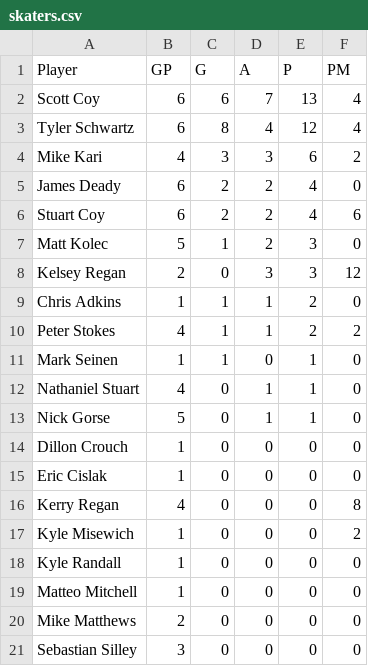
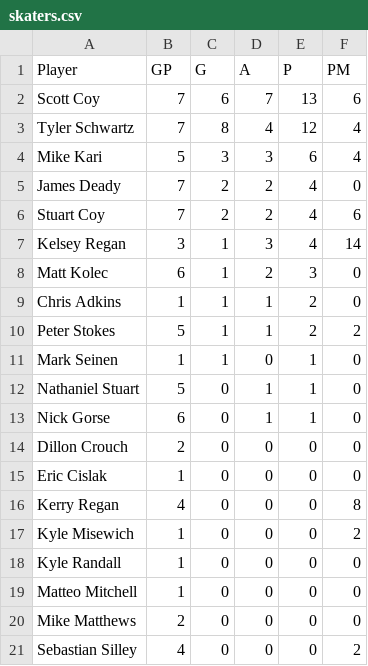
Before and after one commit to tylerschwartz1995/knights-ubc-hockey, a CSV file: public/seasons/2026-27/skaters.csv, drawn as a sheet.

```diff
--- a/public/seasons/2026-27/skaters.csv
+++ b/public/seasons/2026-27/skaters.csv
@@ -1,15 +1,15 @@
 Player,GP,G,A,P,PM
-Scott Coy,6,6,7,13,4
-Tyler Schwartz,6,8,4,12,4
-Mike Kari,4,3,3,6,2
-James Deady,6,2,2,4,0
-Stuart Coy,6,2,2,4,6
-Matt Kolec,5,1,2,3,0
-Kelsey Regan,2,0,3,3,12
+Scott Coy,7,6,7,13,6
+Tyler Schwartz,7,8,4,12,4
+Mike Kari,5,3,3,6,4
+James Deady,7,2,2,4,0
+Stuart Coy,7,2,2,4,6
+Kelsey Regan,3,1,3,4,14
+Matt Kolec,6,1,2,3,0
 Chris Adkins,1,1,1,2,0
-Peter Stokes,4,1,1,2,2
+Peter Stokes,5,1,1,2,2
 Mark Seinen,1,1,0,1,0
-Nathaniel Stuart,4,0,1,1,0
-Nick Gorse,5,0,1,1,0
-Dillon Crouch,1,0,0,0,0
+Nathaniel Stuart,5,0,1,1,0
+Nick Gorse,6,0,1,1,0
+Dillon Crouch,2,0,0,0,0
 Eric Cislak,1,0,0,0,0
@@ -20,2 +20,2 @@ Matteo Mitchell,1,0,0,0,0
 Mike Matthews,2,0,0,0,0
-Sebastian Silley,3,0,0,0,0
+Sebastian Silley,4,0,0,0,2
```
Also changed, not shown: public/seasons/2026-27/games.csv, 4 other files.
